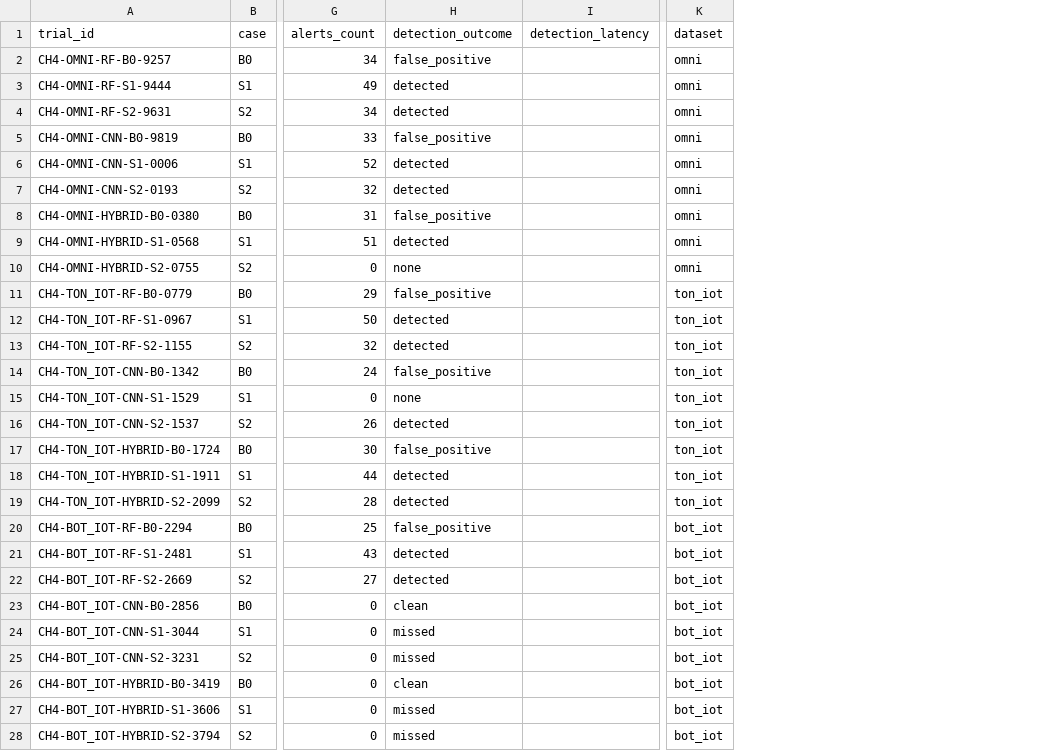
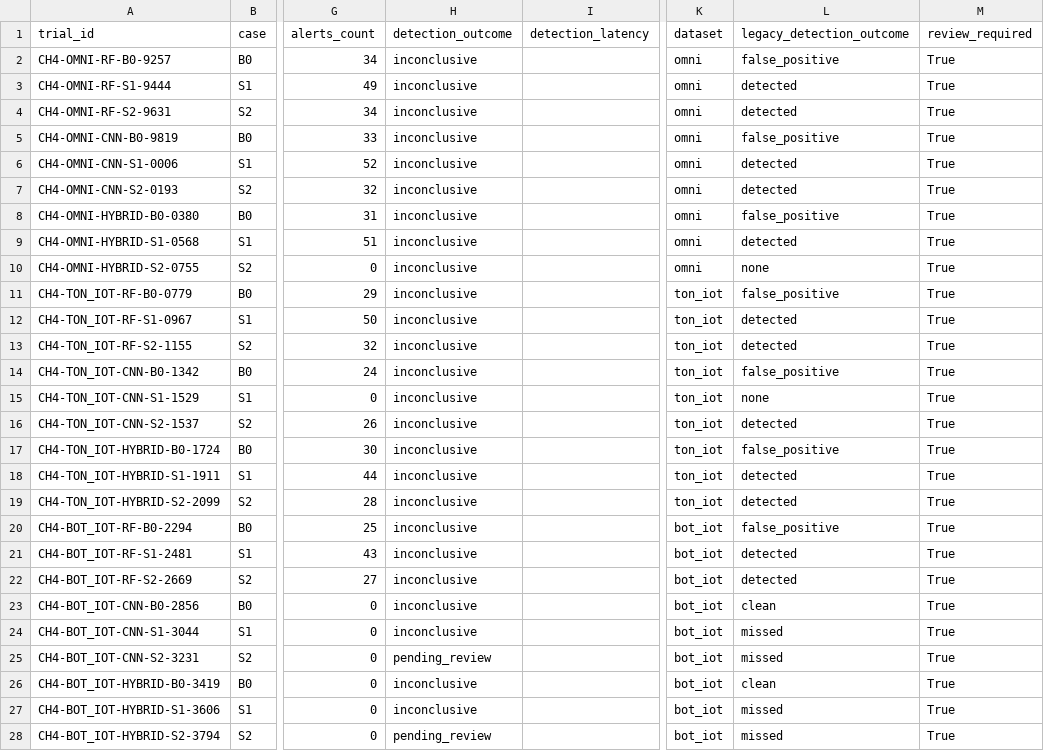
Before and after one commit to JethroIsHere/SENTRi-X, a CSV file: attack_scripts/TestKit/chapter_4_matrix_results.csv, drawn as a sheet; only a part is shown, gaps mark what is left out; the diff covers the shown part only; the diff names each change by its address in the sheet, - before the commit and + after, or states it on an @@ line.

Commit message:
fix(evaluation): keep hardware observations unscored and clarify heuristic alerts

```diff
--- a/attack_scripts/TestKit/chapter_4_matrix_results.csv
+++ b/attack_scripts/TestKit/chapter_4_matrix_results.csv
+column L (legacy_detection_outcome), rows 2-28: false_positive | detected | detected | false_positive | detected | detected | false_positive | detected | none | false_positive | detected | detected | false_positive | none | detected | false_positive | detected | detected | false_positive | detected | detected | clean | missed | missed | clean | missed | missed
+column M (review_required), rows 2-28: all True
-H2 (detection_outcome): false_positive
+H2 (detection_outcome): inconclusive
-H3:H4 (detection_outcome): detected
+H3:H4 (detection_outcome): inconclusive
-H5 (detection_outcome): false_positive
+H5 (detection_outcome): inconclusive
-H6:H7 (detection_outcome): detected
+H6:H7 (detection_outcome): inconclusive
-H8 (detection_outcome): false_positive
+H8 (detection_outcome): inconclusive
-H9 (detection_outcome): detected
+H9 (detection_outcome): inconclusive
-H10 (detection_outcome): none
+H10 (detection_outcome): inconclusive
-H11 (detection_outcome): false_positive
+H11 (detection_outcome): inconclusive
-H12:H13 (detection_outcome): detected
+H12:H13 (detection_outcome): inconclusive
-H14 (detection_outcome): false_positive
+H14 (detection_outcome): inconclusive
-H15 (detection_outcome): none
+H15 (detection_outcome): inconclusive
-H16 (detection_outcome): detected
+H16 (detection_outcome): inconclusive
-H17 (detection_outcome): false_positive
+H17 (detection_outcome): inconclusive
-H18:H19 (detection_outcome): detected
+H18:H19 (detection_outcome): inconclusive
-H20 (detection_outcome): false_positive
+H20 (detection_outcome): inconclusive
-H21:H22 (detection_outcome): detected
+H21:H22 (detection_outcome): inconclusive
-H23 (detection_outcome): clean
+H23 (detection_outcome): inconclusive
-H24 (detection_outcome): missed
+H24 (detection_outcome): inconclusive
-H25 (detection_outcome): missed
+H25 (detection_outcome): pending_review
-H26 (detection_outcome): clean
+H26 (detection_outcome): inconclusive
-H27 (detection_outcome): missed
+H27 (detection_outcome): inconclusive
-H28 (detection_outcome): missed
+H28 (detection_outcome): pending_review
```
Also changed, not shown: 16 edited cells elsewhere in this file, 9 other files.
